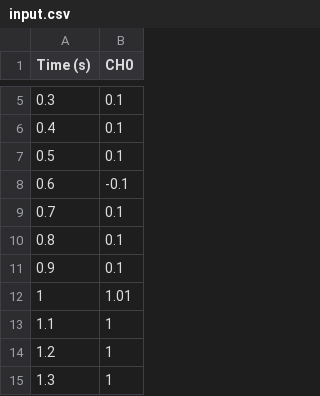
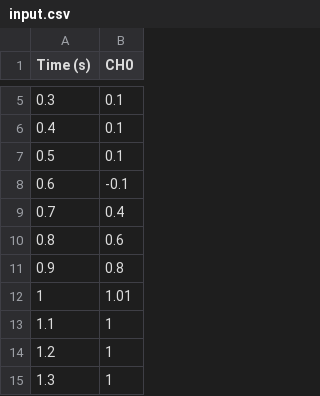
Before and after one commit to KarthikAbiram/Tarzan, a CSV file: sample/input.csv, drawn as a sheet; only a part is shown, gaps mark what is left out.

```diff
--- a/sample/input.csv
+++ b/sample/input.csv
@@ -8,5 +8,5 @@ Time (s),CH0
 0.6,-0.1
-0.7,0.1
-0.8,0.1
-0.9,0.1
+0.7,0.4
+0.8,0.6
+0.9,0.8
 1,1.01
```
Also changed, not shown: 1 other file.
